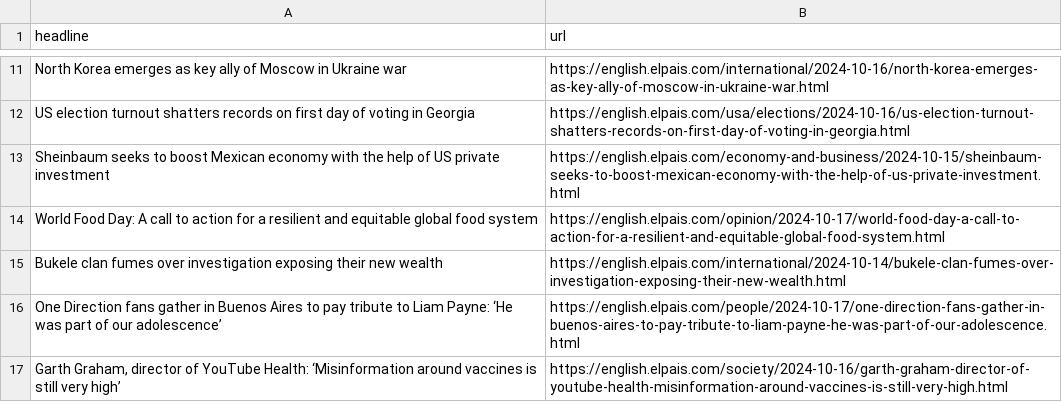
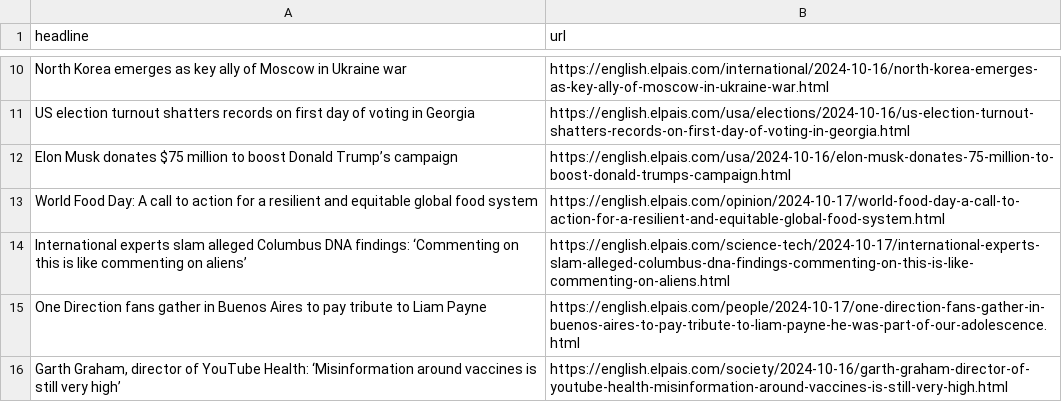
Before and after one commit to Tlo-l-w/el-paes-autoscraper, a CSV file: headlines.csv, drawn as a sheet; only a part is shown, gaps mark what is left out; the diff covers the shown part only.

```diff
--- a/headlines.csv
+++ b/headlines.csv
@@ -12,6 +11,6 @@ North Korea emerges as key ally of Moscow in Ukraine war,https://english.elpais.
 US election turnout shatters records on first day of voting in Georgia,https://english.elpais.com/usa/elections/2024-10-16/us-election-turnout-shatters-records-on-first-day-of-voting-in-georgia.html
-Sheinbaum seeks to boost Mexican economy with the help of US private investment,https://english.elpais.com/economy-and-business/2024-10-15/sheinbaum-seeks-to-boost-mexican-economy-with-the-help-of-us-private-investment.html
+Elon Musk donates $75 million to boost Donald Trump’s campaign,https://english.elpais.com/usa/2024-10-16/elon-musk-donates-75-million-to-boost-donald-trumps-campaign.html
 World Food Day: A call to action for a resilient and equitable global food system,https://english.elpais.com/opinion/2024-10-17/world-food-day-a-call-to-action-for-a-resilient-and-equitable-global-food-system.html
-Bukele clan fumes over investigation exposing their new wealth,https://english.elpais.com/international/2024-10-14/bukele-clan-fumes-over-investigation-exposing-their-new-wealth.html
-One Direction fans gather in Buenos Aires to pay tribute to Liam Payne: ‘He was part of our adolescence’,https://english.elpais.com/people/2024-10-17/one-direction-fans-gather-in-buenos-aires-to-pay-tribute-to-liam-payne-he-was-part-of-our-adolescence.html
+International experts slam alleged Columbus DNA findings: ‘Commenting on this is like commenting on aliens’,https://english.elpais.com/science-tech/2024-10-17/international-experts-slam-alleged-columbus-dna-findings-commenting-on-this-is-like-commenting-on-aliens.html
+One Direction fans gather in Buenos Aires to pay tribute to Liam Payne,https://english.elpais.com/people/2024-10-17/one-direction-fans-gather-in-buenos-aires-to-pay-tribute-to-liam-payne-he-was-part-of-our-adolescence.html
 "Garth Graham, director of YouTube Health: ‘Misinformation around vaccines is still very high’",https://english.elpais.com/society/2024-10-16/garth-graham-director-of-youtube-health-misinformation-around-vaccines-is-still-very-high.html
```
Also changed, not shown: 3 added rows, 4 removed rows and 2 moved rows elsewhere in this file.
